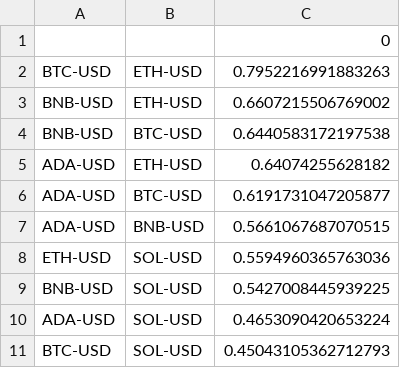
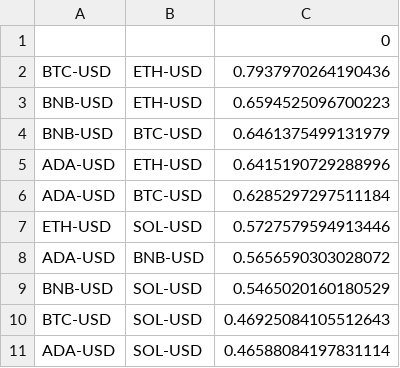
Before and after one commit to Endpoce/StockInfoGetter, a CSV file: Stocks/CorrelationTracker/StockFIles/CryptoCorrelations.csv, drawn as a sheet.

```diff
--- a/Stocks/CorrelationTracker/StockFIles/CryptoCorrelations.csv
+++ b/Stocks/CorrelationTracker/StockFIles/CryptoCorrelations.csv
@@ -1,11 +1,11 @@
 ,,0
-BTC-USD,ETH-USD,0.7952216991883263
-BNB-USD,ETH-USD,0.6607215506769002
-BNB-USD,BTC-USD,0.6440583172197538
-ADA-USD,ETH-USD,0.64074255628182
-ADA-USD,BTC-USD,0.6191731047205877
-ADA-USD,BNB-USD,0.5661067687070515
-ETH-USD,SOL-USD,0.5594960365763036
-BNB-USD,SOL-USD,0.5427008445939225
-ADA-USD,SOL-USD,0.4653090420653224
-BTC-USD,SOL-USD,0.45043105362712793
+BTC-USD,ETH-USD,0.7937970264190436
+BNB-USD,ETH-USD,0.6594525096700223
+BNB-USD,BTC-USD,0.6461375499131979
+ADA-USD,ETH-USD,0.6415190729288996
+ADA-USD,BTC-USD,0.6285297297511184
+ETH-USD,SOL-USD,0.5727579594913446
+ADA-USD,BNB-USD,0.5656590303028072
+BNB-USD,SOL-USD,0.5465020160180529
+BTC-USD,SOL-USD,0.46925084105512643
+ADA-USD,SOL-USD,0.46588084197831114
```
Also changed, not shown: Stocks/CorrelationTracker/StockFIles/StockCorrelations.csv, 10 other files.
